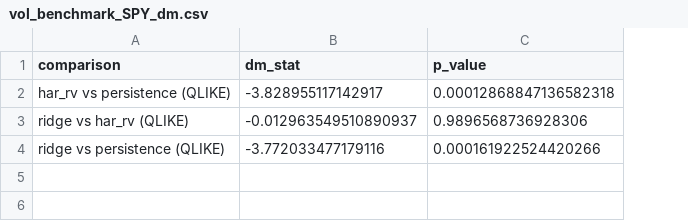
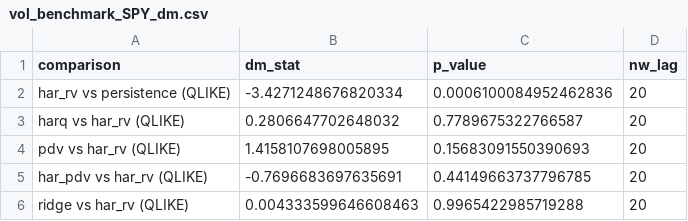
Before and after one commit to Aroesler1/option-volatility-pricing, a CSV file: results/vol_benchmark_SPY_dm.csv, drawn as a sheet; removed rows and columns are numbered as before the commit, all else as after; the diff names each change by its address in the sheet, - before the commit and + after, or states it on an @@ line.

```diff
--- a/results/vol_benchmark_SPY_dm.csv
+++ b/results/vol_benchmark_SPY_dm.csv
+column D (nw_lag), row 2: 20; row 6: 20
-B2 (dm_stat): -3.828955117142917
+B2 (dm_stat): -3.4271248676820334
-C2 (p_value): 0.00012868847136582318
+C2 (p_value): 0.0006100084952462836
+row 3: harq vs har_rv (QLIKE) | 0.2806647702648032 | 0.7789675322766587 | 20
+row 4: pdv vs har_rv (QLIKE) | 1.4158107698005895 | 0.15683091550390693 | 20
+row 5: har_pdv vs har_rv (QLIKE) | -0.7696683697635691 | 0.44149663737796785 | 20
-B6 (dm_stat): -0.012963549510890937
+B6 (dm_stat): 0.004333599646608463
-C6 (p_value): 0.9896568736928306
+C6 (p_value): 0.9965422985719288
-row 4: ridge vs persistence (QLIKE) | -3.772033477179116 | 0.000161922524420266
```
Also changed, not shown: 5 other files.
